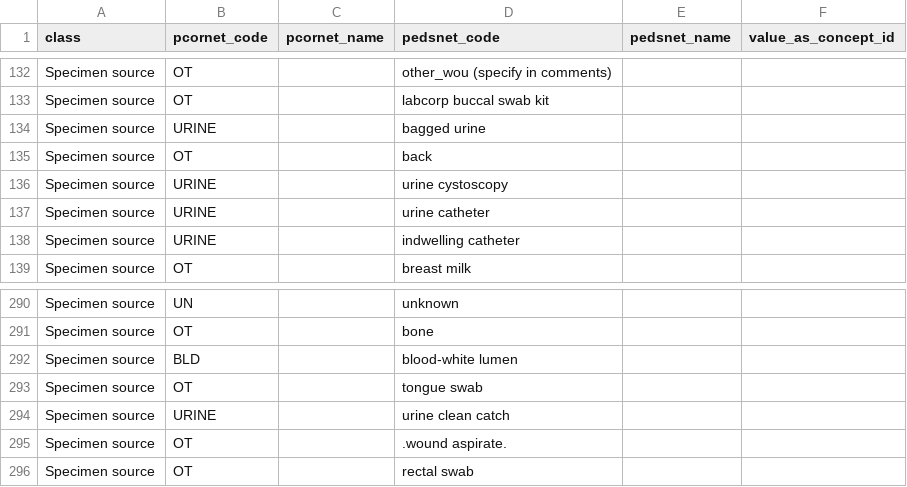
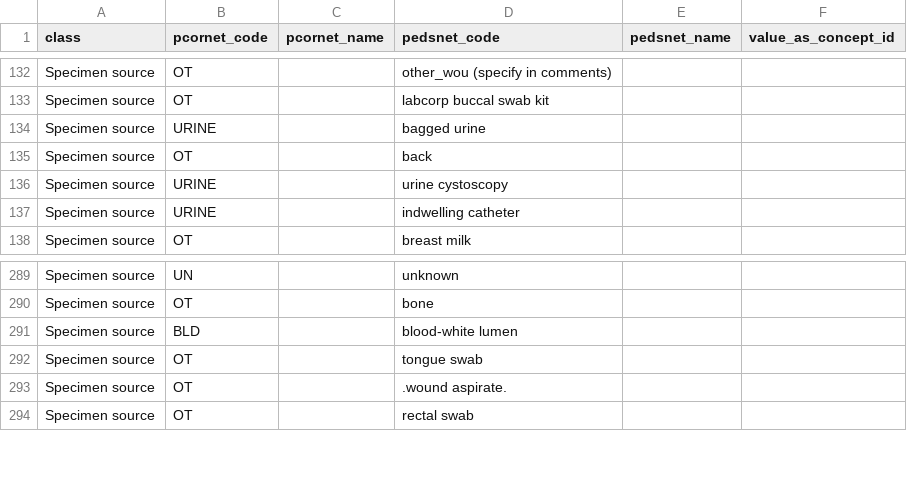
Before and after one commit to PEDSnet/pedsnetcdm_to_pcornetcdm, a CSV file: v2.9_to_v4.1/sql_etl/data/concept_map/pedsnet_to_pcornet_specimen_source_map.csv, drawn as a sheet; only a part is shown, gaps mark what is left out; the diff names each change by its address in the sheet, - before the commit and + after, or states it on an @@ line.

```diff
--- a/v2.9_to_v4.1/sql_etl/data/concept_map/pedsnet_to_pcornet_specimen_source_map.csv
+++ b/v2.9_to_v4.1/sql_etl/data/concept_map/pedsnet_to_pcornet_specimen_source_map.csv
-row 137: Specimen source | URINE |  | urine catheter
-row 294: Specimen source | URINE |  | urine clean catch
```
Also changed, not shown: v2.9_to_v4.1/sql_etl/data/concept_map.csv, 6 other files.
